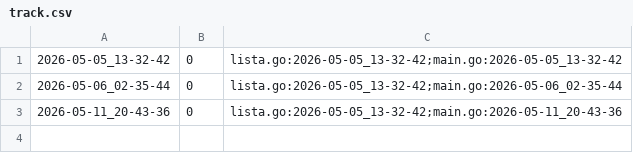
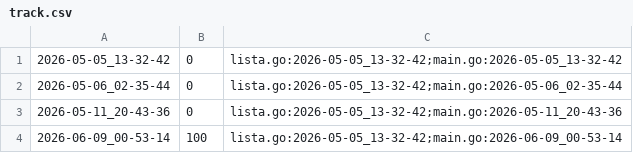
Before and after one commit to qxcode-course/ed-ter-bloco-a-cecilia-barbosa, a CSV file: .tko/track/ed@editorint/track.csv, drawn as a sheet; the diff names each change by its address in the sheet, - before the commit and + after, or states it on an @@ line.

```diff
--- a/.tko/track/ed@editorint/track.csv
+++ b/.tko/track/ed@editorint/track.csv
+row 4: 2026-06-09_00-53-14 | 100 | lista.go:2026-05-05_13-32-42;main.go:2026-06-09_00-53-14
```
Also changed, not shown: 25 other files.
